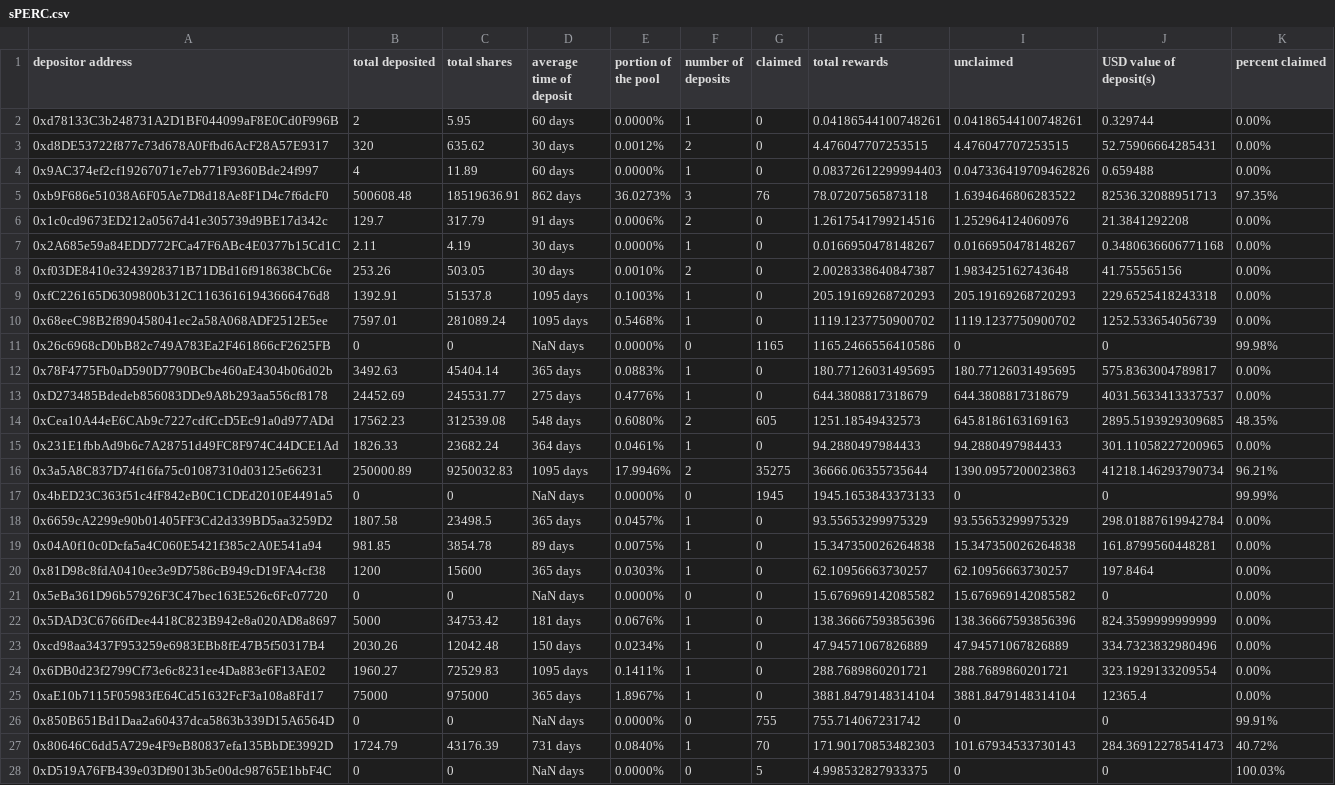
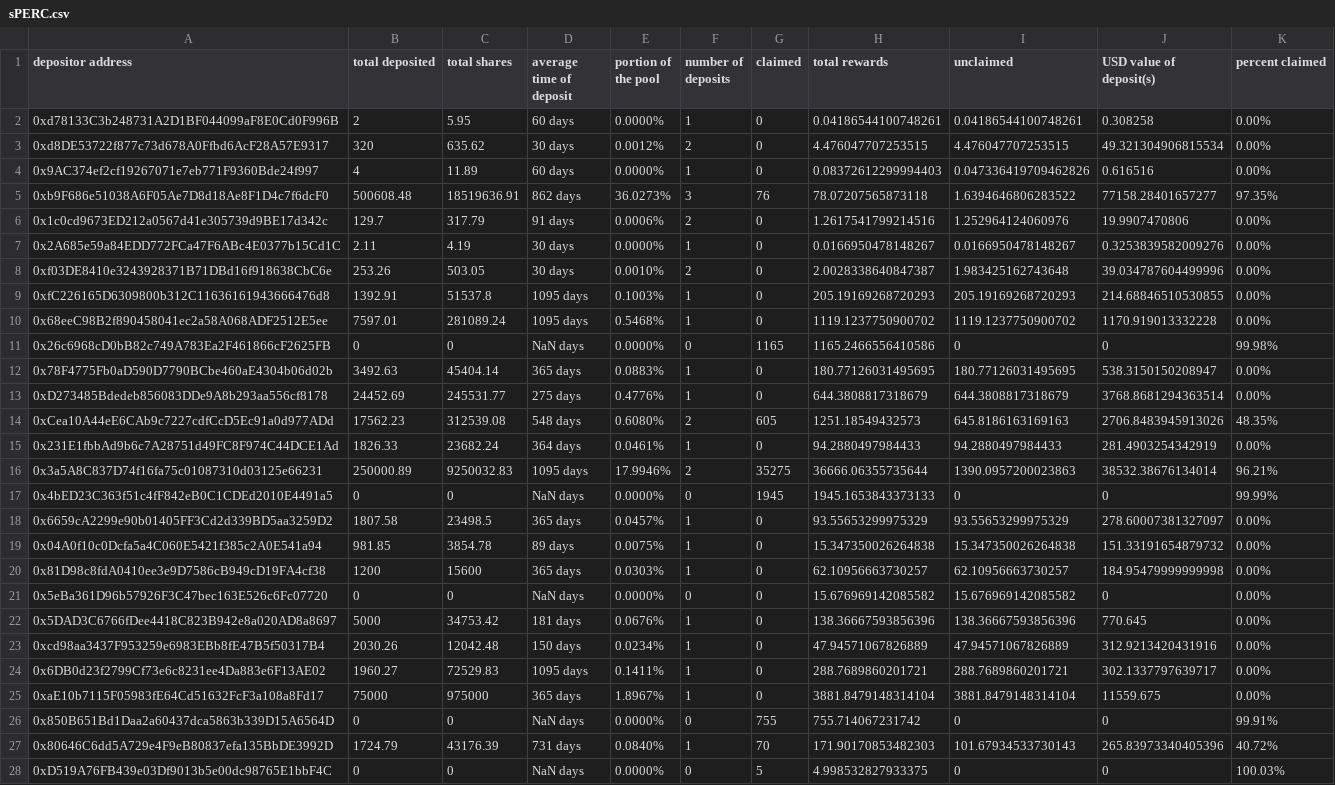
Before and after one commit to Periondao/staker-analysis, a CSV file: sheets/sPERC.csv, drawn as a sheet; only a part is shown; the diff covers the shown part only; the diff names each change by its address in the sheet, - before the commit and + after, or states it on an @@ line.

Commit message:
updated sheets

```diff
--- a/sheets/sPERC.csv
+++ b/sheets/sPERC.csv
-J2 (USD value of deposit(s)): 0.329744
+J2 (USD value of deposit(s)): 0.308258
-J3 (USD value of deposit(s)): 52.75906664285431
+J3 (USD value of deposit(s)): 49.321304906815534
-J4 (USD value of deposit(s)): 0.659488
+J4 (USD value of deposit(s)): 0.616516
-J5 (USD value of deposit(s)): 82536.32088951713
+J5 (USD value of deposit(s)): 77158.28401657277
-J6 (USD value of deposit(s)): 21.3841292208
+J6 (USD value of deposit(s)): 19.9907470806
-J7 (USD value of deposit(s)): 0.3480636606771168
+J7 (USD value of deposit(s)): 0.3253839582009276
-J8 (USD value of deposit(s)): 41.755565156
+J8 (USD value of deposit(s)): 39.034787604499996
-J9 (USD value of deposit(s)): 229.6525418243318
+J9 (USD value of deposit(s)): 214.68846510530855
-J10 (USD value of deposit(s)): 1252.533654056739
+J10 (USD value of deposit(s)): 1170.919013332228
-J12 (USD value of deposit(s)): 575.8363004789817
+J12 (USD value of deposit(s)): 538.3150150208947
-J13 (USD value of deposit(s)): 4031.5633413337537
+J13 (USD value of deposit(s)): 3768.8681294363514
-J14 (USD value of deposit(s)): 2895.5193929309685
+J14 (USD value of deposit(s)): 2706.8483945913026
-J15 (USD value of deposit(s)): 301.11058227200965
+J15 (USD value of deposit(s)): 281.4903254342919
-J16 (USD value of deposit(s)): 41218.146293790734
+J16 (USD value of deposit(s)): 38532.38676134014
-J18 (USD value of deposit(s)): 298.01887619942784
+J18 (USD value of deposit(s)): 278.60007381327097
-J19 (USD value of deposit(s)): 161.8799560448281
+J19 (USD value of deposit(s)): 151.33191654879732
-J20 (USD value of deposit(s)): 197.8464
+J20 (USD value of deposit(s)): 184.95479999999998
-J22 (USD value of deposit(s)): 824.3599999999999
+J22 (USD value of deposit(s)): 770.645
-J23 (USD value of deposit(s)): 334.7323832980496
+J23 (USD value of deposit(s)): 312.9213420431916
-J24 (USD value of deposit(s)): 323.1929133209554
+J24 (USD value of deposit(s)): 302.1337797639717
-J25 (USD value of deposit(s)): 12365.4
+J25 (USD value of deposit(s)): 11559.675
-J27 (USD value of deposit(s)): 284.36912278541473
+J27 (USD value of deposit(s)): 265.83973340405396
```
Also changed, not shown: 44 edited cells elsewhere in this file, sheets/sLPERC.csv.
